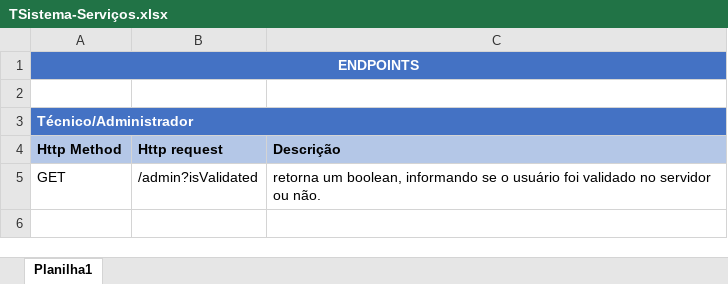
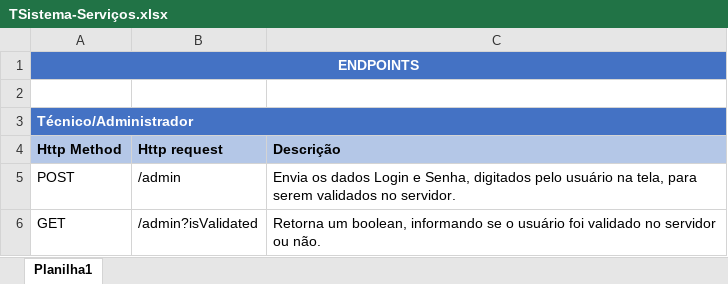
Before and after one commit to BartoAlheiros/TSistema, an Excel workbook: docs/TSistema-Serviços.xlsx, sheet Planilha1, drawn as a sheet; values as stored, in another font and other column widths than the file's, no borders; addresses are those after the commit; the diff names each change by its address in the sheet, - before the commit and + after, or states it on an @@ line.

```diff
--- a/docs/TSistema-Serviços.xlsx (sheet Planilha1)
+++ b/docs/TSistema-Serviços.xlsx (sheet Planilha1)
+row 5: POST | /admin | Envia os dados Login e Senha, digitados pelo usuário na tela, para serem validados no servidor.
-C6 (Descrição): retorna um boolean,…
+C6 (Descrição): Retorna um boolean,…
```
Also changed, not shown: 1 other file.
